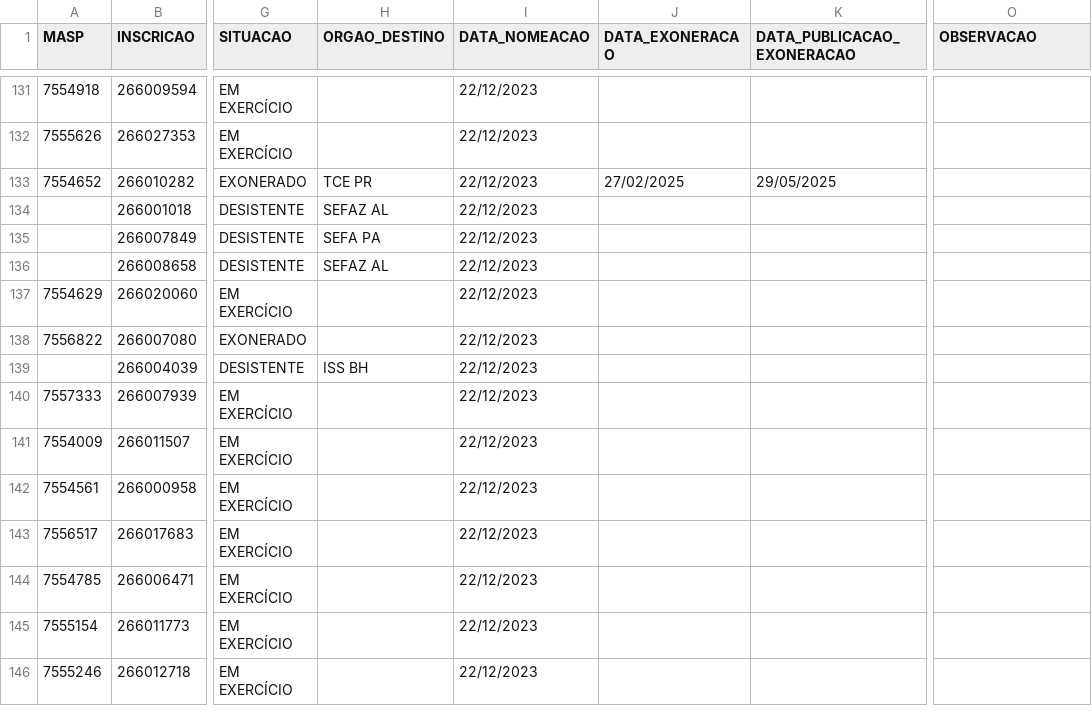
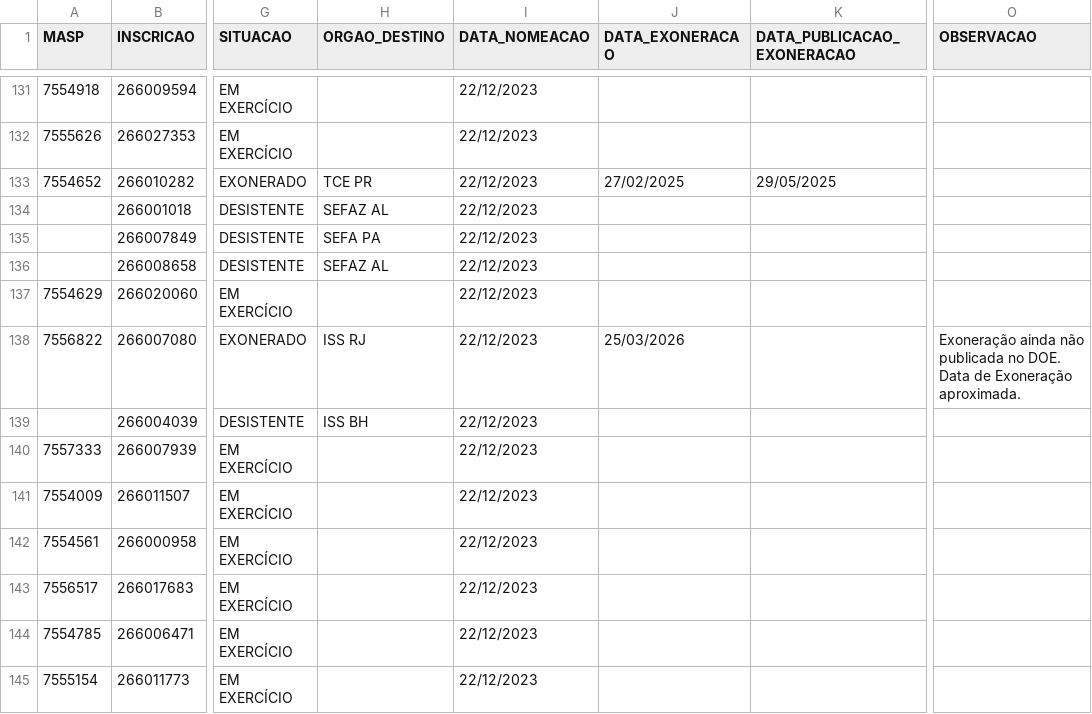
Before and after one commit to observatoriosefmg/observatoriosefmg.github.io, a CSV file: evasao/data/dados.csv, drawn as a sheet; only a part is shown, gaps mark what is left out; the shorter side is filled out with more unchanged rows; the diff names each change by its address in the sheet, - before the commit and + after, or states it on an @@ line.

Commit message:
matheus reis

```diff
--- a/evasao/data/dados.csv
+++ b/evasao/data/dados.csv
-H138 (ORGAO_DESTINO): (empty)
+H138 (ORGAO_DESTINO): ISS RJ
-J138 (DATA_EXONERACAO): (empty)
+J138 (DATA_EXONERACAO): 25/03/2026
-O138 (OBSERVACAO): (empty)
+O138 (OBSERVACAO): Exoneração ainda não publicada no DOE. Data de Exoneração aproximada.
```
